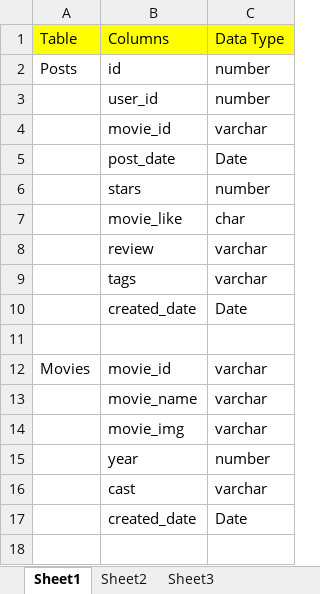
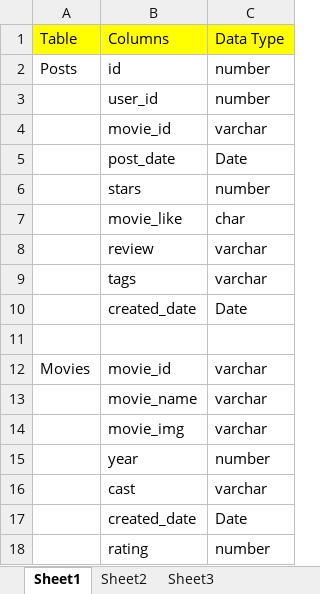
Before and after one commit to prabhakarthangavel/binge-watch-backend, an Excel workbook: src/main/resources/db/tables.xlsx, sheet Sheet1, drawn as a sheet; values as stored, in another font and other column widths than the file's, no borders; the diff names each change by its address in the sheet, - before the commit and + after, or states it on an @@ line.

```diff
--- a/src/main/resources/db/tables.xlsx (sheet Sheet1)
+++ b/src/main/resources/db/tables.xlsx (sheet Sheet1)
+row 18:  | rating | number
```
Also changed, not shown: 6 other files.
